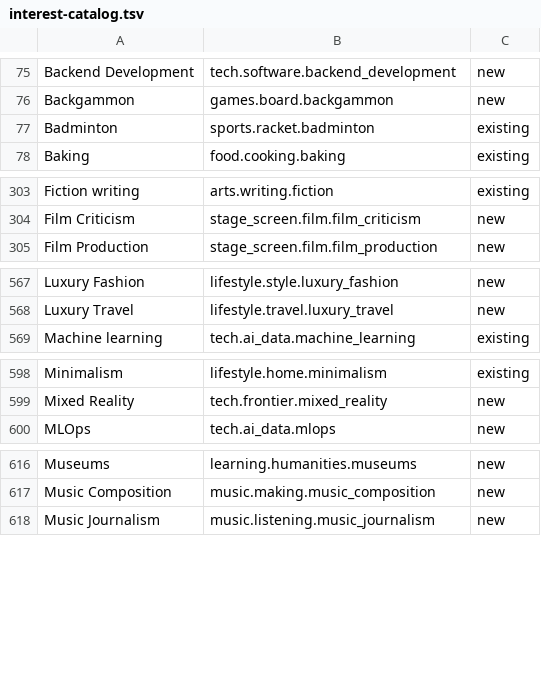
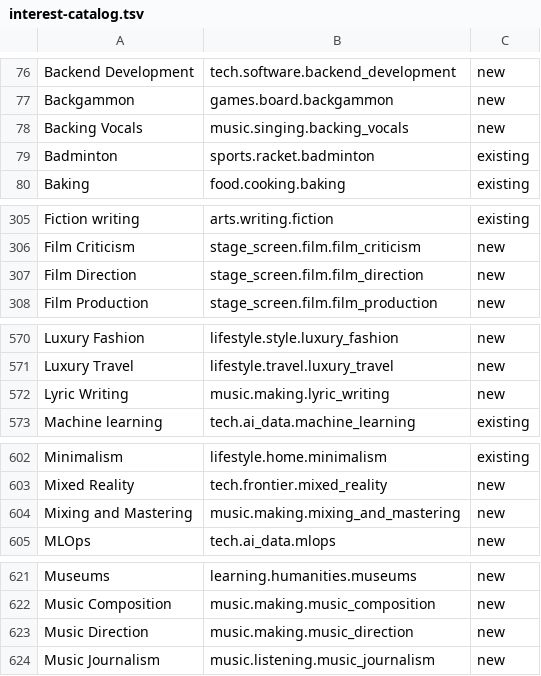
Before and after one commit to Georgian-86/brivia-club-v1, a TSV file: supabase/catalog/interest-catalog.tsv, drawn as a sheet; only a part is shown, gaps mark what is left out; the diff covers the shown part only.

```diff
--- a/supabase/catalog/interest-catalog.tsv
+++ b/supabase/catalog/interest-catalog.tsv
@@ -76,2 +77,3 @@ Backend Development	tech.software.backend_development	new
 Backgammon	games.board.backgammon	new
+Backing Vocals	music.singing.backing_vocals	new
 Badminton	sports.racket.badminton	existing
@@ -304,2 +306,3 @@ Fiction writing	arts.writing.fiction	existing
 Film Criticism	stage_screen.film.film_criticism	new
+Film Direction	stage_screen.film.film_direction	new
 Film Production	stage_screen.film.film_production	new
@@ -568,2 +571,3 @@ Luxury Fashion	lifestyle.style.luxury_fashion	new
 Luxury Travel	lifestyle.travel.luxury_travel	new
+Lyric Writing	music.making.lyric_writing	new
 Machine learning	tech.ai_data.machine_learning	existing
@@ -599,2 +603,3 @@ Minimalism	lifestyle.home.minimalism	existing
 Mixed Reality	tech.frontier.mixed_reality	new
+Mixing and Mastering	music.making.mixing_and_mastering	new
 MLOps	tech.ai_data.mlops	new
@@ -617,2 +622,3 @@ Museums	learning.humanities.museums	new
 Music Composition	music.making.music_composition	new
+Music Direction	music.making.music_direction	new
 Music Journalism	music.listening.music_journalism	new
```
Also changed, not shown: 5 added rows elsewhere in this file, 11 other files.
